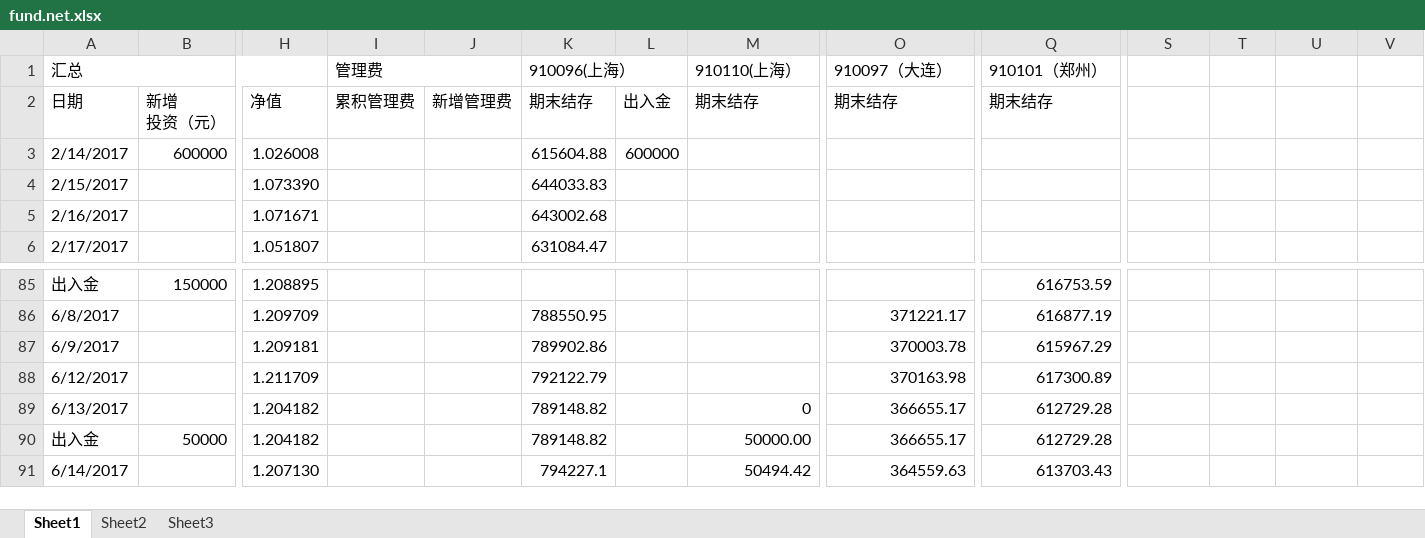
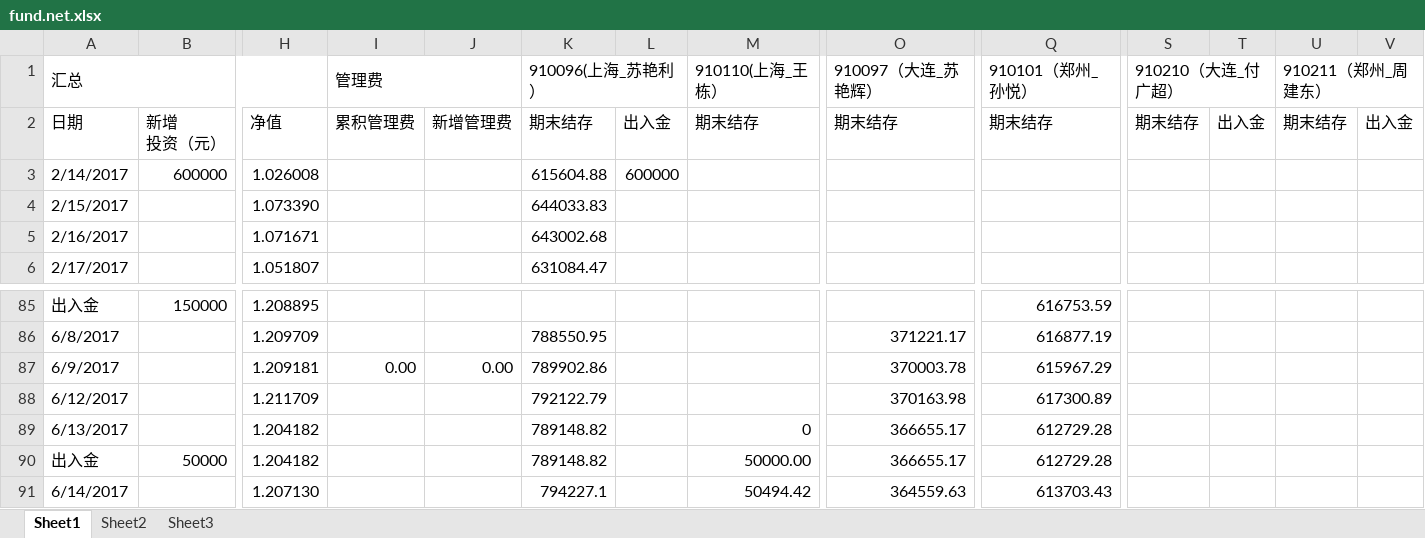
Before and after one commit to 19199883/MyDoc, an Excel workbook: meditations/docs/fund.net.xlsx, sheet Sheet1, drawn as a sheet; only a part is shown, gaps mark what is left out; values as stored, in another font and other column widths than the file's, no cell formats; the diff covers the shown part only; the diff names each change by its address in the sheet, - before the commit and + after, or states it on an @@ line.

```diff
--- a/meditations/docs/fund.net.xlsx (sheet Sheet1)
+++ b/meditations/docs/fund.net.xlsx (sheet Sheet1)
-K1: 910096(上海）
+K1: 910096(上海_苏艳利）
-M1: 910110(上海）
+M1: 910110(上海_王栋）
-O1: 910097（大连）
+O1: 910097（大连_苏艳辉）
-Q1: 910101（郑州）
+Q1: 910101（郑州_孙悦）
-S1: (empty)
+S1: 910210（大连_付广超）
+S1:T1 merged
-U1: (empty)
+U1: 910211（郑州_周建东）
+U1:V1 merged
-S2 (910210（大连_付广超）): (empty)
+S2 (910210（大连_付广超）): 期末结存
-T2: (empty)
+T2: 出入金
-U2 (910211（郑州_周建东）): (empty)
+U2 (910211（郑州_周建东）): 期末结存
-V2: (empty)
+V2: 出入金
-I87 (管理费): (empty)
+I87 (管理费): 0.00
-J87: (empty)
+J87: 0.00
```
Also changed, not shown: 228 added rows elsewhere in this sheet, cell formats, 2 other files.
